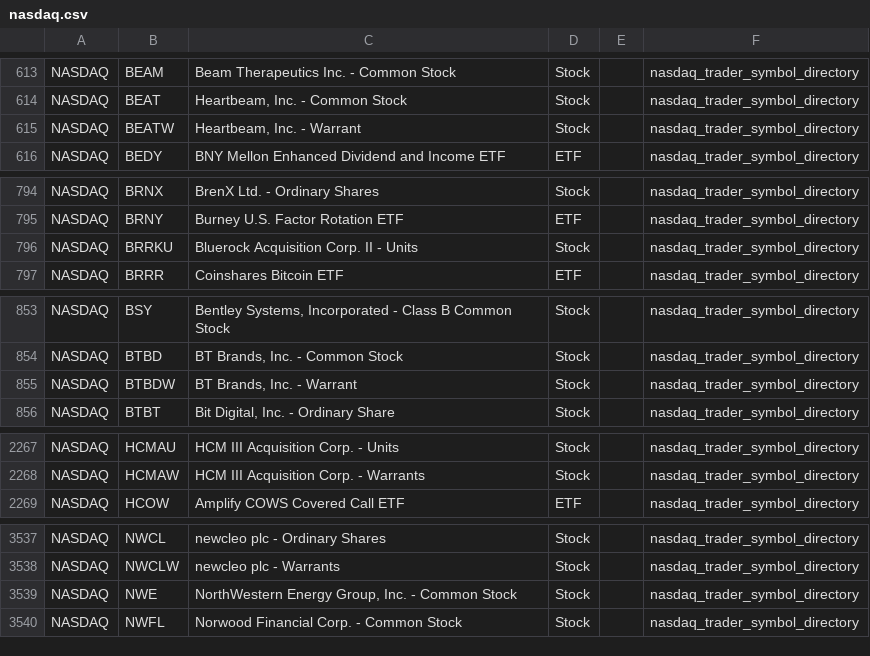
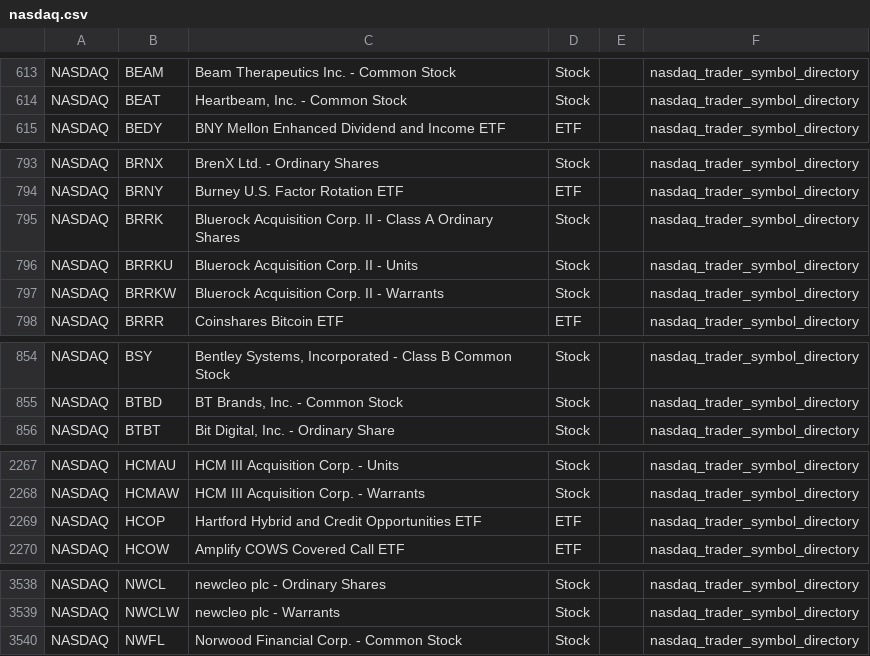
Before and after one commit to mrft/ticker-chronicle, a CSV file: data/raw/nasdaq.csv, drawn as a sheet; only a part is shown, gaps mark what is left out; the diff covers the shown part only.

```diff
--- a/data/raw/nasdaq.csv
+++ b/data/raw/nasdaq.csv
@@ -614,3 +614,2 @@ NASDAQ,BEAM,Beam Therapeutics Inc. - Common Stock,Stock,,nasdaq_trader_symbol_di
 NASDAQ,BEAT,"Heartbeam, Inc. - Common Stock",Stock,,nasdaq_trader_symbol_directory
-NASDAQ,BEATW,"Heartbeam, Inc. - Warrant",Stock,,nasdaq_trader_symbol_directory
 NASDAQ,BEDY,BNY Mellon Enhanced Dividend and Income ETF,ETF,,nasdaq_trader_symbol_directory
@@ -795,3 +794,5 @@ NASDAQ,BRNX,BrenX Ltd. - Ordinary Shares,Stock,,nasdaq_trader_symbol_directory
 NASDAQ,BRNY,Burney U.S. Factor Rotation ETF,ETF,,nasdaq_trader_symbol_directory
+NASDAQ,BRRK,Bluerock Acquisition Corp. II - Class A Ordinary Shares,Stock,,nasdaq_trader_symbol_directory
 NASDAQ,BRRKU,Bluerock Acquisition Corp. II - Units,Stock,,nasdaq_trader_symbol_directory
+NASDAQ,BRRKW,Bluerock Acquisition Corp. II - Warrants,Stock,,nasdaq_trader_symbol_directory
 NASDAQ,BRRR,Coinshares Bitcoin ETF,ETF,,nasdaq_trader_symbol_directory
@@ -854,3 +855,2 @@ NASDAQ,BSY,"Bentley Systems, Incorporated - Class B Common Stock",Stock,,nasdaq_
 NASDAQ,BTBD,"BT Brands, Inc. - Common Stock",Stock,,nasdaq_trader_symbol_directory
-NASDAQ,BTBDW,"BT Brands, Inc. - Warrant",Stock,,nasdaq_trader_symbol_directory
 NASDAQ,BTBT,"Bit Digital, Inc. - Ordinary Share",Stock,,nasdaq_trader_symbol_directory
@@ -2268,2 +2268,3 @@ NASDAQ,HCMAU,HCM III Acquisition Corp. - Units,Stock,,nasdaq_trader_symbol_direc
 NASDAQ,HCMAW,HCM III Acquisition Corp. - Warrants,Stock,,nasdaq_trader_symbol_directory
+NASDAQ,HCOP,Hartford Hybrid and Credit Opportunities ETF,ETF,,nasdaq_trader_symbol_directory
 NASDAQ,HCOW,Amplify COWS Covered Call ETF,ETF,,nasdaq_trader_symbol_directory
@@ -3538,3 +3539,2 @@ NASDAQ,NWCL,newcleo plc - Ordinary Shares,Stock,,nasdaq_trader_symbol_directory
 NASDAQ,NWCLW,newcleo plc - Warrants,Stock,,nasdaq_trader_symbol_directory
-NASDAQ,NWE,"NorthWestern Energy Group, Inc. - Common Stock",Stock,,nasdaq_trader_symbol_directory
 NASDAQ,NWFL,Norwood Financial Corp. - Common Stock,Stock,,nasdaq_trader_symbol_directory
```
Also changed, not shown: 2 removed rows and 1 edited cell elsewhere in this file, data/raw/nyse.csv, 2 other files.
